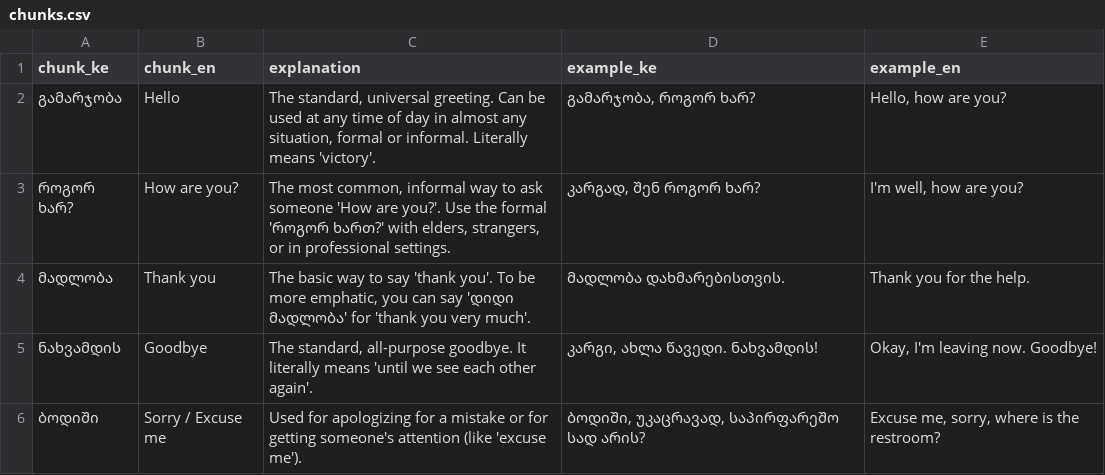
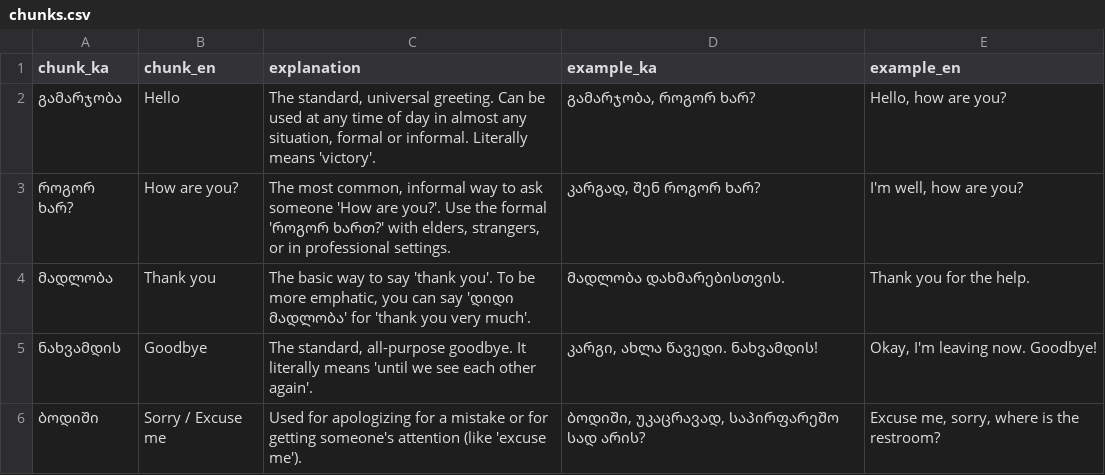
Before and after one commit to MarkMote/learn-georgian, a CSV file: public/chunks.csv, drawn as a sheet; only a part is shown.

Commit message:
chunks

```diff
--- a/public/chunks.csv
+++ b/public/chunks.csv
@@ -1,2 +1,2 @@
-chunk_ke,chunk_en,explanation,example_ke,example_en
+chunk_ka,chunk_en,explanation,example_ka,example_en
 "გამარჯობა","Hello","The standard, universal greeting. Can be used at any time of day in almost any situation, formal or informal. Literally means 'victory'.","გამარჯობა, როგორ ხარ?","Hello, how are you?"
```
Also changed, not shown: 10 other files.
